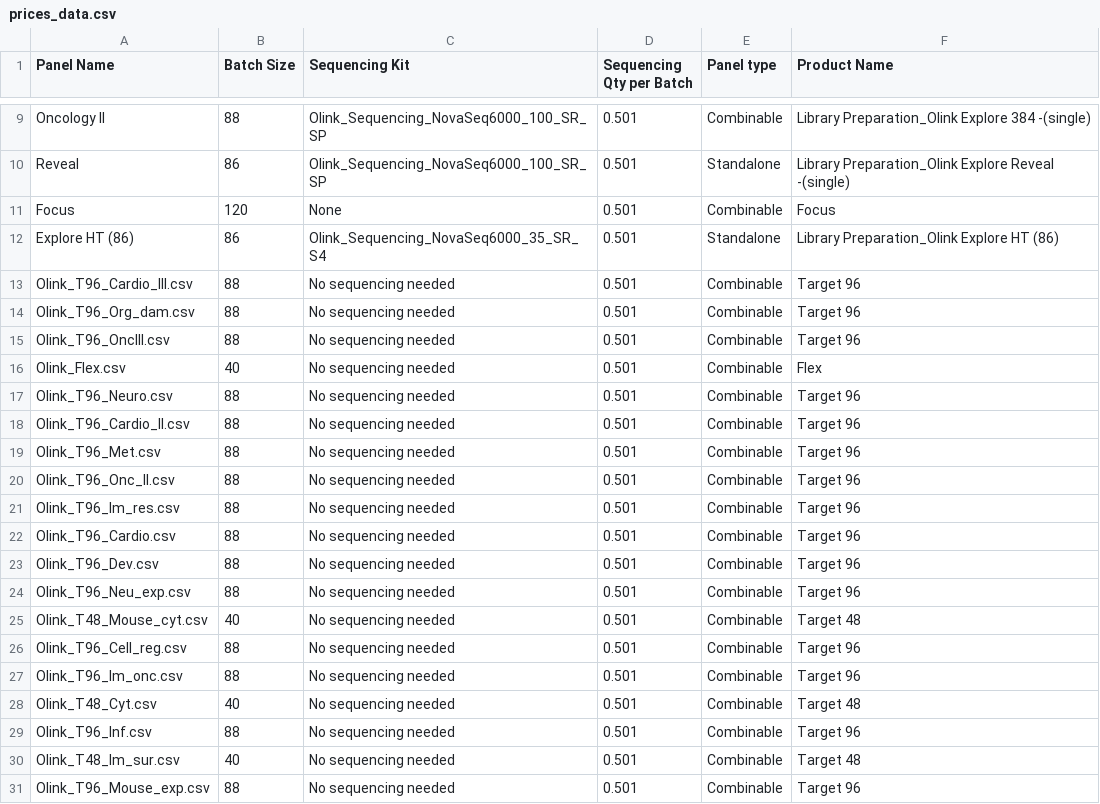
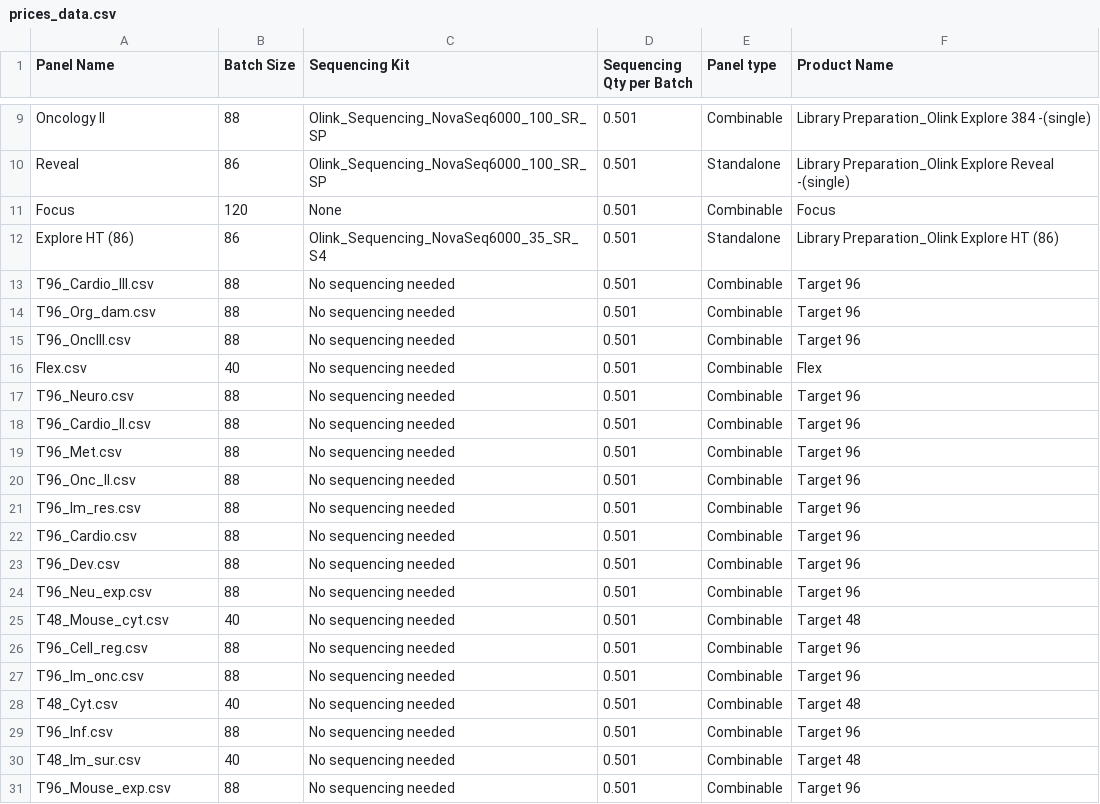
Before and after one commit to Paolo-Piazza/submission-forms, a CSV file: olink_cost_files/prices_data.csv, drawn as a sheet; only a part is shown, gaps mark what is left out.

Commit message:
Update prices_data.csv

```diff
--- a/olink_cost_files/prices_data.csv
+++ b/olink_cost_files/prices_data.csv
@@ -12,20 +12,20 @@ Focus,120,None,0.501,Combinable,Focus
 Explore HT (86),86,Olink_Sequencing_NovaSeq6000_35_SR_S4,0.501,Standalone,Library Preparation_Olink Explore HT (86)
-Olink_T96_Cardio_III.csv,88,No sequencing needed,0.501,Combinable,Target 96
-Olink_T96_Org_dam.csv,88,No sequencing needed,0.501,Combinable,Target 96
-Olink_T96_OncIII.csv,88,No sequencing needed,0.501,Combinable,Target 96
-Olink_Flex.csv,40,No sequencing needed,0.501,Combinable,Flex
-Olink_T96_Neuro.csv,88,No sequencing needed,0.501,Combinable,Target 96
-Olink_T96_Cardio_II.csv,88,No sequencing needed,0.501,Combinable,Target 96
-Olink_T96_Met.csv,88,No sequencing needed,0.501,Combinable,Target 96
-Olink_T96_Onc_II.csv,88,No sequencing needed,0.501,Combinable,Target 96
-Olink_T96_Im_res.csv,88,No sequencing needed,0.501,Combinable,Target 96
-Olink_T96_Cardio.csv,88,No sequencing needed,0.501,Combinable,Target 96
-Olink_T96_Dev.csv,88,No sequencing needed,0.501,Combinable,Target 96
-Olink_T96_Neu_exp.csv,88,No sequencing needed,0.501,Combinable,Target 96
-Olink_T48_Mouse_cyt.csv,40,No sequencing needed,0.501,Combinable,Target 48
-Olink_T96_Cell_reg.csv,88,No sequencing needed,0.501,Combinable,Target 96
-Olink_T96_Im_onc.csv,88,No sequencing needed,0.501,Combinable,Target 96
-Olink_T48_Cyt.csv,40,No sequencing needed,0.501,Combinable,Target 48
-Olink_T96_Inf.csv,88,No sequencing needed,0.501,Combinable,Target 96
-Olink_T48_Im_sur.csv,40,No sequencing needed,0.501,Combinable,Target 48
-Olink_T96_Mouse_exp.csv,88,No sequencing needed,0.501,Combinable,Target 96
+T96_Cardio_III.csv,88,No sequencing needed,0.501,Combinable,Target 96
+T96_Org_dam.csv,88,No sequencing needed,0.501,Combinable,Target 96
+T96_OncIII.csv,88,No sequencing needed,0.501,Combinable,Target 96
+Flex.csv,40,No sequencing needed,0.501,Combinable,Flex
+T96_Neuro.csv,88,No sequencing needed,0.501,Combinable,Target 96
+T96_Cardio_II.csv,88,No sequencing needed,0.501,Combinable,Target 96
+T96_Met.csv,88,No sequencing needed,0.501,Combinable,Target 96
+T96_Onc_II.csv,88,No sequencing needed,0.501,Combinable,Target 96
+T96_Im_res.csv,88,No sequencing needed,0.501,Combinable,Target 96
+T96_Cardio.csv,88,No sequencing needed,0.501,Combinable,Target 96
+T96_Dev.csv,88,No sequencing needed,0.501,Combinable,Target 96
+T96_Neu_exp.csv,88,No sequencing needed,0.501,Combinable,Target 96
+T48_Mouse_cyt.csv,40,No sequencing needed,0.501,Combinable,Target 48
+T96_Cell_reg.csv,88,No sequencing needed,0.501,Combinable,Target 96
+T96_Im_onc.csv,88,No sequencing needed,0.501,Combinable,Target 96
+T48_Cyt.csv,40,No sequencing needed,0.501,Combinable,Target 48
+T96_Inf.csv,88,No sequencing needed,0.501,Combinable,Target 96
+T48_Im_sur.csv,40,No sequencing needed,0.501,Combinable,Target 48
+T96_Mouse_exp.csv,88,No sequencing needed,0.501,Combinable,Target 96
```
